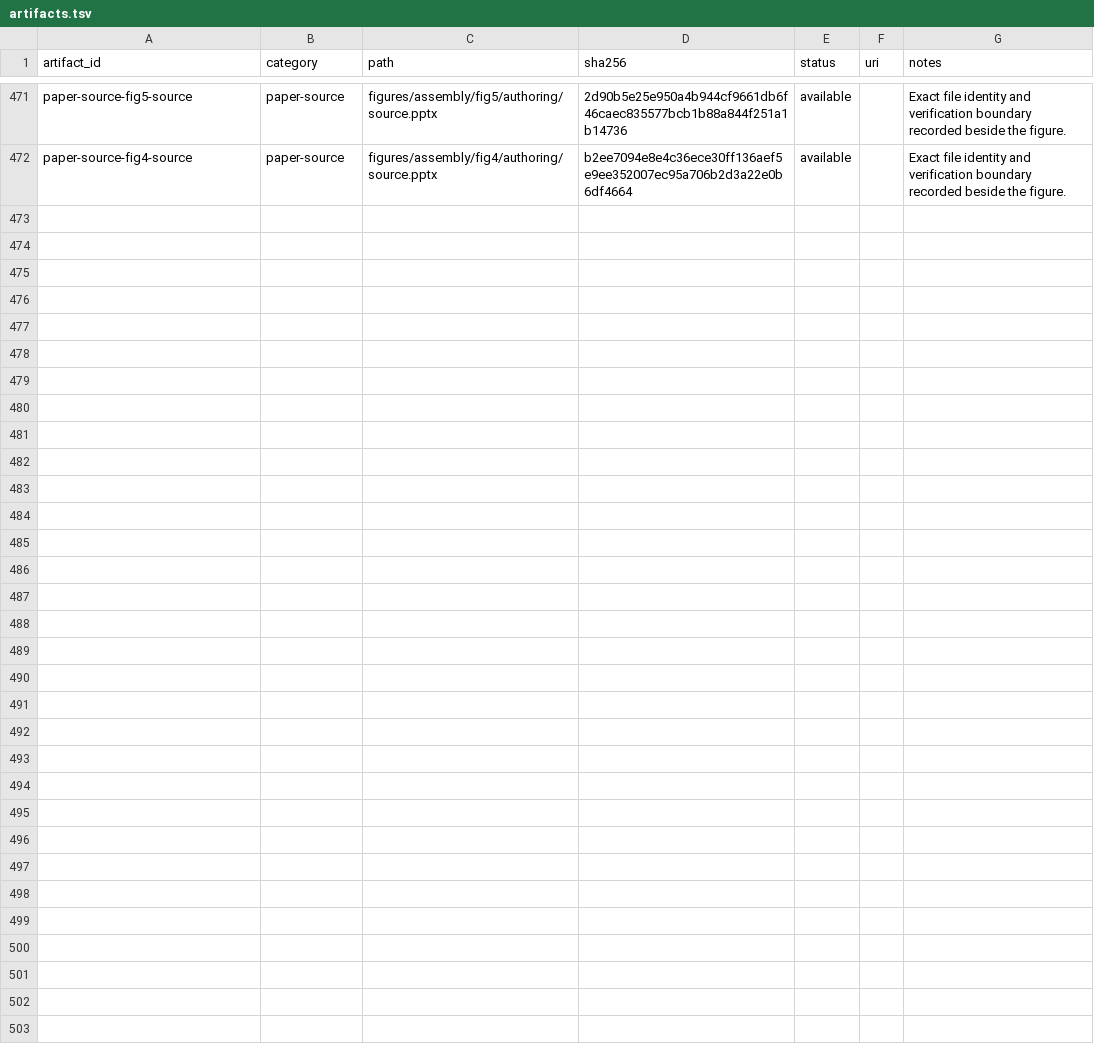
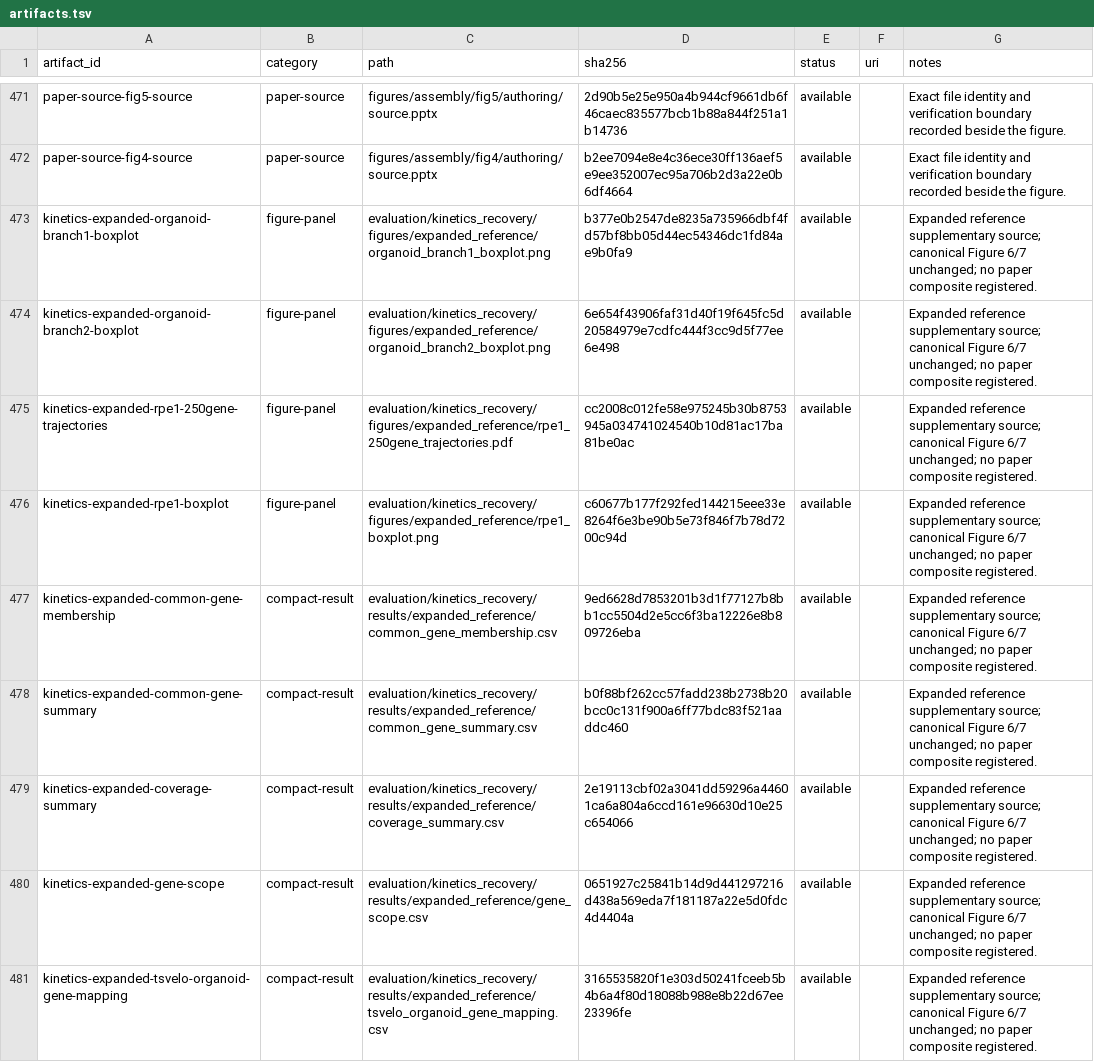
Before and after one commit to Tomorin259/benchmark_repository, a TSV file: artifacts.tsv, drawn as a sheet; only a part is shown, gaps mark what is left out; the diff covers the shown part only.

Commit message:
kinetics: register expanded-reference scores and reviewed source panels

```diff
--- a/artifacts.tsv
+++ b/artifacts.tsv
@@ -472 +472,10 @@ paper-source-fig5-source	paper-source	figures/assembly/fig5/authoring/source.ppt
 paper-source-fig4-source	paper-source	figures/assembly/fig4/authoring/source.pptx	b2ee7094e8e4c36ece30ff136aef5e9ee352007ec95a706b2d3a22e0b6df4664	available		Exact file identity and verification boundary recorded beside the figure.
+kinetics-expanded-organoid-branch1-boxplot	figure-panel	evaluation/kinetics_recovery/figures/expanded_reference/organoid_branch1_boxplot.png	b377e0b2547de8235a735966dbf4fd57bf8bb05d44ec54346dc1fd84ae9b0fa9	available		Expanded reference supplementary source; canonical Figure 6/7 unchanged; no paper composite registered.
+kinetics-expanded-organoid-branch2-boxplot	figure-panel	evaluation/kinetics_recovery/figures/expanded_reference/organoid_branch2_boxplot.png	6e654f43906faf31d40f19f645fc5d20584979e7cdfc444f3cc9d5f77ee6e498	available		Expanded reference supplementary source; canonical Figure 6/7 unchanged; no paper composite registered.
+kinetics-expanded-rpe1-250gene-trajectories	figure-panel	evaluation/kinetics_recovery/figures/expanded_reference/rpe1_250gene_trajectories.pdf	cc2008c012fe58e975245b30b8753945a034741024540b10d81ac17ba81be0ac	available		Expanded reference supplementary source; canonical Figure 6/7 unchanged; no paper composite registered.
+kinetics-expanded-rpe1-boxplot	figure-panel	evaluation/kinetics_recovery/figures/expanded_reference/rpe1_boxplot.png	c60677b177f292fed144215eee33e8264f6e3be90b5e73f846f7b78d7200c94d	available		Expanded reference supplementary source; canonical Figure 6/7 unchanged; no paper composite registered.
+kinetics-expanded-common-gene-membership	compact-result	evaluation/kinetics_recovery/results/expanded_reference/common_gene_membership.csv	9ed6628d7853201b3d1f77127b8bb1cc5504d2e5cc6f3ba12226e8b809726eba	available		Expanded reference supplementary source; canonical Figure 6/7 unchanged; no paper composite registered.
+kinetics-expanded-common-gene-summary	compact-result	evaluation/kinetics_recovery/results/expanded_reference/common_gene_summary.csv	b0f88bf262cc57fadd238b2738b20bcc0c131f900a6ff77bdc83f521aaddc460	available		Expanded reference supplementary source; canonical Figure 6/7 unchanged; no paper composite registered.
+kinetics-expanded-coverage-summary	compact-result	evaluation/kinetics_recovery/results/expanded_reference/coverage_summary.csv	2e19113cbf02a3041dd59296a44601ca6a804a6ccd161e96630d10e25c654066	available		Expanded reference supplementary source; canonical Figure 6/7 unchanged; no paper composite registered.
+kinetics-expanded-gene-scope	compact-result	evaluation/kinetics_recovery/results/expanded_reference/gene_scope.csv	0651927c25841b14d9d441297216d438a569eda7f181187a22e5d0fdc4d4404a	available		Expanded reference supplementary source; canonical Figure 6/7 unchanged; no paper composite registered.
+kinetics-expanded-tsvelo-organoid-gene-mapping	compact-result	evaluation/kinetics_recovery/results/expanded_reference/tsvelo_organoid_gene_mapping.csv	3165535820f1e303d50241fceeb5b4b6a4f80d18088b988e8b22d67ee23396fe	available		Expanded reference supplementary source; canonical Figure 6/7 unchanged; no paper composite registered.
```
Also changed, not shown: 8 added rows elsewhere in this file, 20 other files.
